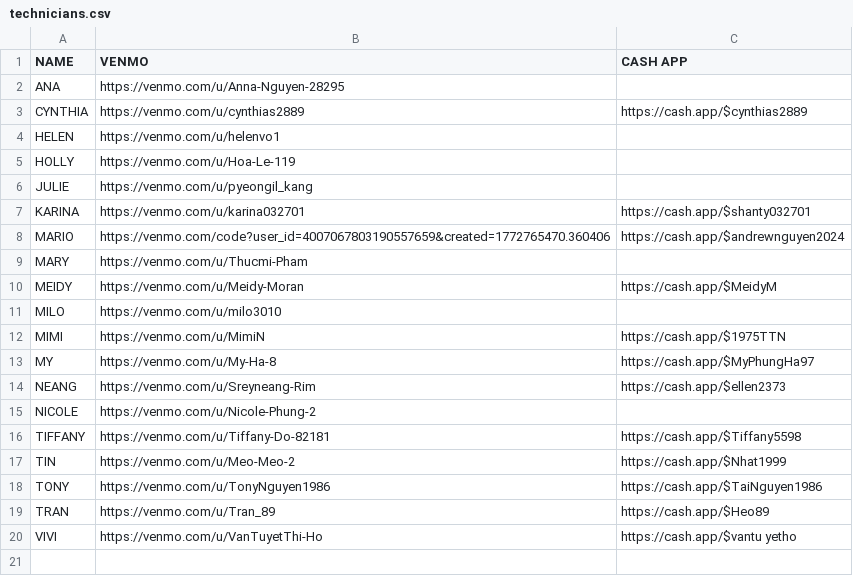
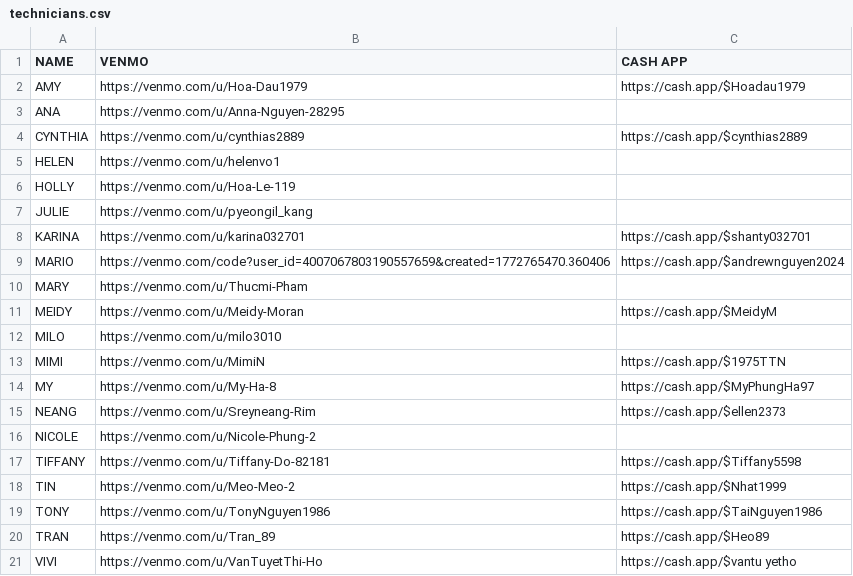
Before and after one commit to mimitailscale/Mimi-Tip-Cards, a CSV file: public/technicians.csv, drawn as a sheet; the diff names each change by its address in the sheet, - before the commit and + after, or states it on an @@ line.

```diff
--- a/public/technicians.csv
+++ b/public/technicians.csv
+row 2: AMY | https://venmo.com/u/Hoa-Dau1979 | https://cash.app/$Hoadau1979
```
Also changed, not shown: mimi-staff-upload.csv, 1 other file.
